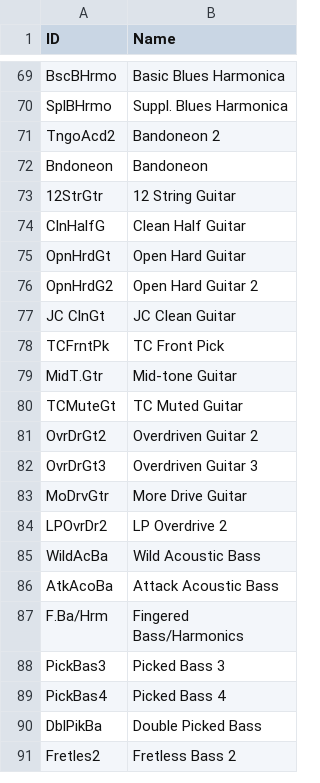
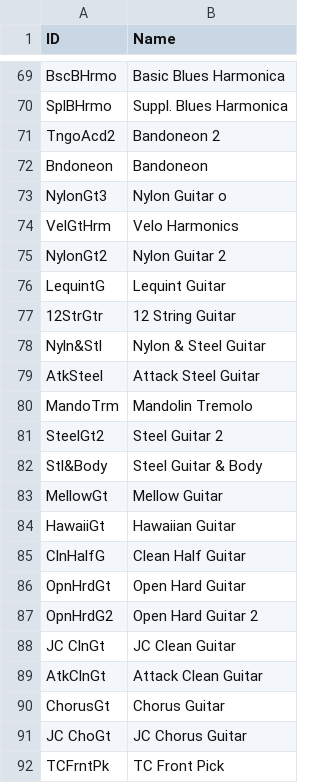
Before and after one commit to ltgcgo/octavia, a TSV file: data/map/gs.24.tsv, drawn as a sheet; only a part is shown, gaps mark what is left out; the shorter side is filled out with more unchanged rows; the diff covers the shown part only.

```diff
--- a/data/map/gs.24.tsv
+++ b/data/map/gs.24.tsv
@@ -72,3 +72,14 @@ TngoAcd2	Bandoneon 2
 Bndoneon	Bandoneon
+NylonGt3	Nylon Guitar o
+VelGtHrm	Velo Harmonics
+NylonGt2	Nylon Guitar 2
+LequintG	Lequint Guitar
 12StrGtr	12 String Guitar
+Nyln&Stl	Nylon & Steel Guitar
+AtkSteel	Attack Steel Guitar
+MandoTrm	Mandolin Tremolo
+SteelGt2	Steel Guitar 2
+Stl&Body	Steel Guitar & Body
+MellowGt	Mellow Guitar
+HawaiiGt	Hawaiian Guitar
 ClnHalfG	Clean Half Guitar
@@ -77,2 +88,5 @@ OpnHrdG2	Open Hard Guitar 2
 JC ClnGt	JC Clean Guitar
+AtkClnGt	Attack Clean Guitar
+ChorusGt	Chorus Guitar
+JC ChoGt	JC Chorus Guitar
 TCFrntPk	TC Front Pick
```
Also changed, not shown: 53 added rows elsewhere in this file, data/map/gs.10.tsv, data/map/gs.12.tsv, 11 other files.
